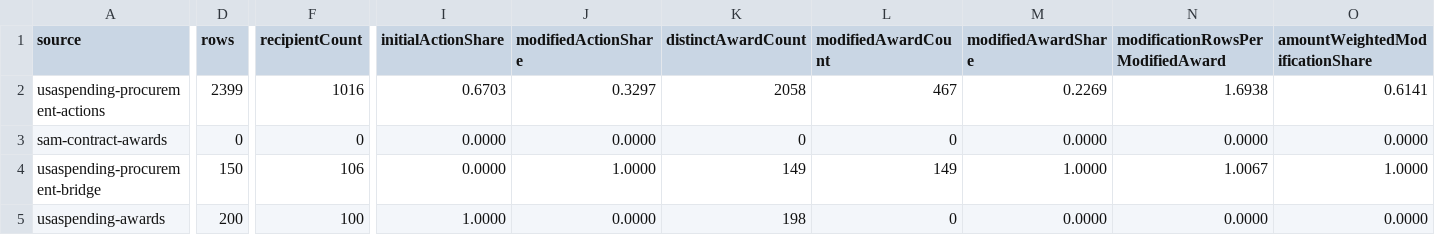
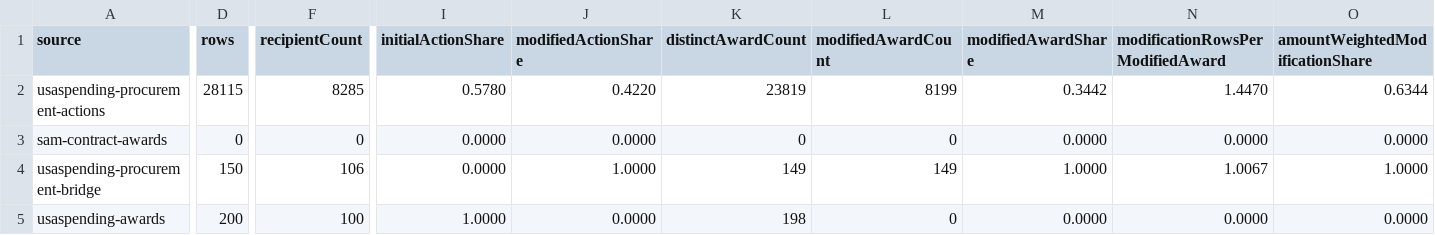
Before and after one commit to Jacoba1100254352/lobby-capture-simulator, a CSV file: reports/procurement-denominator-audit.csv, drawn as a sheet; only a part is shown, gaps mark what is left out; the diff covers the shown part only; the diff names each change by its address in the sheet, - before the commit and + after, or states it on an @@ line.

```diff
--- a/reports/procurement-denominator-audit.csv
+++ b/reports/procurement-denominator-audit.csv
-D2 (rows): 2399
+D2 (rows): 28115
-F2 (recipientCount): 1016
+F2 (recipientCount): 8285
-I2 (initialActionShare): 0.6703
+I2 (initialActionShare): 0.5780
-J2 (modifiedActionShare): 0.3297
+J2 (modifiedActionShare): 0.4220
-K2 (distinctAwardCount): 2058
+K2 (distinctAwardCount): 23819
-L2 (modifiedAwardCount): 467
+L2 (modifiedAwardCount): 8199
-M2 (modifiedAwardShare): 0.2269
+M2 (modifiedAwardShare): 0.3442
-N2 (modificationRowsPerModifiedAward): 1.6938
+N2 (modificationRowsPerModifiedAward): 1.4470
-O2 (amountWeightedModificationShare): 0.6141
+O2 (amountWeightedModificationShare): 0.6344
```
Also changed, not shown: 6 edited cells elsewhere in this file, reports/claim-boundary-audit.csv, reports/claim-source-dependency.csv, 37 other files.
